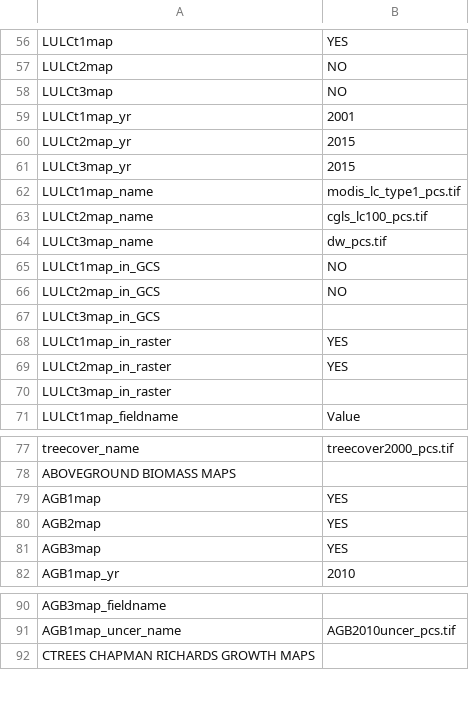
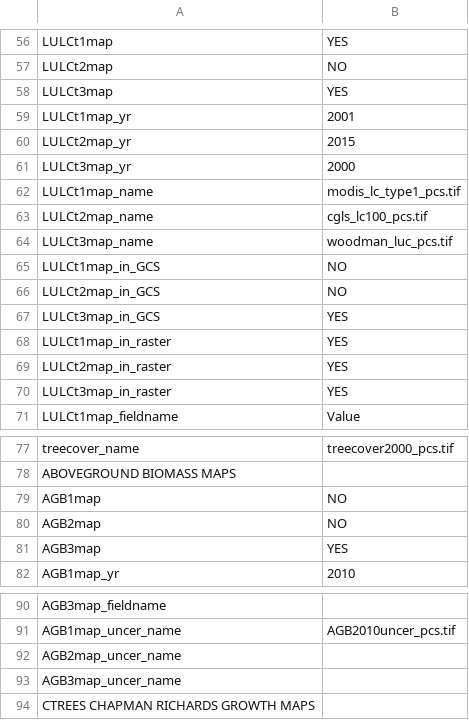
Before and after one commit to mofuss/mofuss, a CSV file: localhost/scripts/working_folders_prep/parameters.csv, drawn as a sheet; only a part is shown, gaps mark what is left out.

```diff
--- a/localhost/scripts/working_folders_prep/parameters.csv
+++ b/localhost/scripts/working_folders_prep/parameters.csv
@@ -57,15 +57,15 @@ LULCt1map,YES
 LULCt2map,NO
-LULCt3map,NO
+LULCt3map,YES
 LULCt1map_yr,2001
 LULCt2map_yr,2015
-LULCt3map_yr,2015
+LULCt3map_yr,2000
 LULCt1map_name,modis_lc_type1_pcs.tif
 LULCt2map_name,cgls_lc100_pcs.tif
-LULCt3map_name,dw_pcs.tif
+LULCt3map_name,woodman_luc_pcs.tif
 LULCt1map_in_GCS,NO
 LULCt2map_in_GCS,NO
-LULCt3map_in_GCS,
+LULCt3map_in_GCS,YES
 LULCt1map_in_raster,YES
 LULCt2map_in_raster,YES
-LULCt3map_in_raster,
+LULCt3map_in_raster,YES
 LULCt1map_fieldname,Value
@@ -78,4 +78,4 @@ treecover_name,treecover2000_pcs.tif
 ABOVEGROUND BIOMASS MAPS,
-AGB1map,YES
-AGB2map,YES
+AGB1map,NO
+AGB2map,NO
 AGB3map,YES
@@ -91,2 +91,4 @@ AGB3map_fieldname,
 AGB1map_uncer_name,AGB2010uncer_pcs.tif
+AGB2map_uncer_name,
+AGB3map_uncer_name,
 CTREES CHAPMAN RICHARDS GROWTH MAPS,
```
Also changed, not shown: 19 other files.
